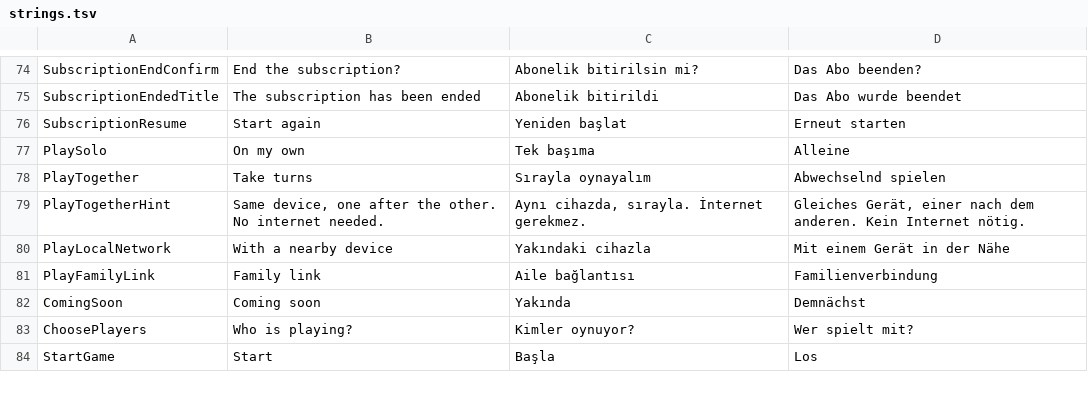
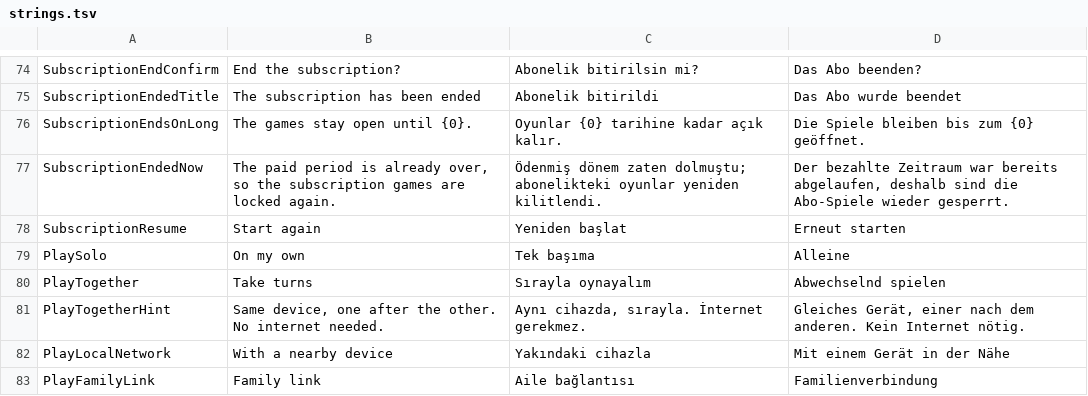
Before and after one commit to alikiratli/Ploofy, a TSV file: content/strings.tsv, drawn as a sheet; only a part is shown, gaps mark what is left out; the shorter side is filled out with more unchanged rows.

Commit message:
İptalde bitiş tarihini söyle; on yedi oyunu da oynayarak sına
Abonelik bitirilirken tarih artık iki yerde birden söyleniyor: onay
kutusunda (ebeveyn karar verirken hangi güne kadar olduğunu bilmeli —
"dönem sonuna kadar" cümlesi tek başına bir şey söylemiyor) ve iptalden
hemen sonra bir bilgi kutusunda. Ekrandaki rozet ve tarih zaten
güncelleniyordu ama "bitir"e bastıktan sonra göz ekranın o köşesinde değil.

Ödenmiş dönem çoktan dolmuşsa erişim iptal anında kapanıyor
(SubscriptionInfo.AsOf); orada tarih söylemek yanlış olurdu, cümle
"kilitler geri geldi" diyor. İki cümle de üç dilde.

Ayrıca on yedi oyunun on yedisi de emülatörde oynandı — açıp bakmak değil,
bir hamle yapıp sonucun kayda geçtiğini görmek. Yeni hata çıkmadı.

Üç kez "bozuk" sanıp yanıldım ve üçünde de sebep ölçütün gevşekliğiydi:
Balon Patlatma'da pip yalnızca hedef renkte doluyor, Sırayı Tekrarla'da
koordinatım tuşun alt kenarındaydı, Harf Yazma'da elips darbenin dış
kenarına oturmuştu. "Tepki vermedi" ile "yanlış yere dokundum" ekrandan
aynı görünüyor; bu ve sürüklemede input swipe'ın yetmemesi nota tuzak
olarak girdi.

```diff
--- a/content/strings.tsv
+++ b/content/strings.tsv
@@ -75,2 +75,4 @@ SubscriptionEndConfirm	End the subscription?	Abonelik bitirilsin mi?	Das Abo bee
 SubscriptionEndedTitle	The subscription has been ended	Abonelik bitirildi	Das Abo wurde beendet
+SubscriptionEndsOnLong	The games stay open until {0}.	Oyunlar {0} tarihine kadar açık kalır.	Die Spiele bleiben bis zum {0} geöffnet.
+SubscriptionEndedNow	The paid period is already over, so the subscription games are locked again.	Ödenmiş dönem zaten dolmuştu; abonelikteki oyunlar yeniden kilitlendi.	Der bezahlte Zeitraum war bereits abgelaufen, deshalb sind die Abo-Spiele wieder gesperrt.
 SubscriptionResume	Start again	Yeniden başlat	Erneut starten
```
Also changed, not shown: 6 other files.
